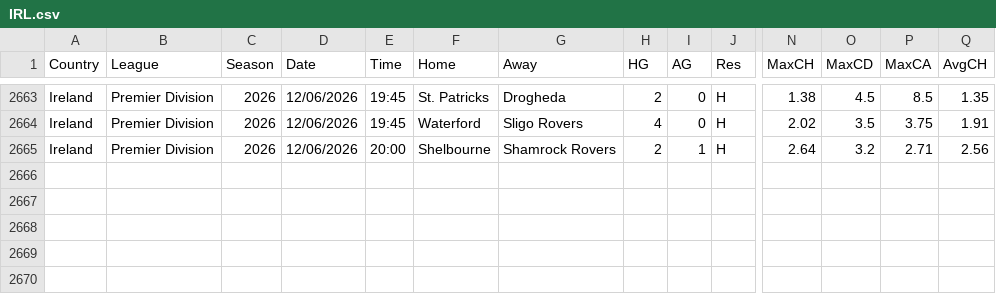
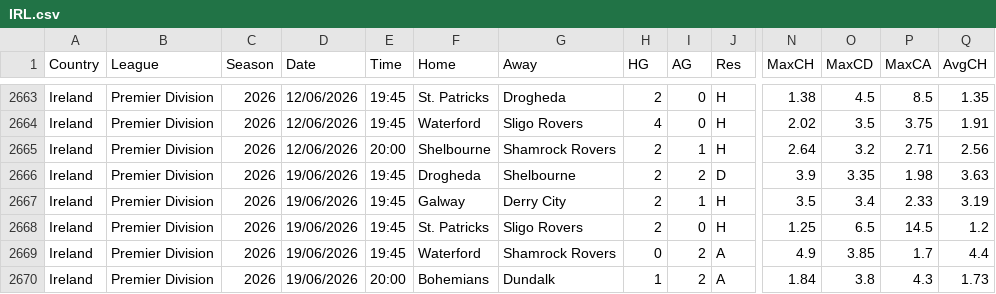
Before and after one commit to majoroka/sportBet-App, a CSV file: public/data/standings/IRL.csv, drawn as a sheet; only a part is shown, gaps mark what is left out; rows hold the shown columns only; the diff names each change by its address in the sheet, - before the commit and + after, or states it on an @@ line.

```diff
--- a/public/data/standings/IRL.csv
+++ b/public/data/standings/IRL.csv
+row 2666: Ireland | Premier Division | 2026 | 19/06/2026 | 19:45 | Drogheda | Shelbourne | 2 | 2 | D | 3.9 | 3.35 | 1.98 | 3.63
+row 2667: Ireland | Premier Division | 2026 | 19/06/2026 | 19:45 | Galway | Derry City | 2 | 1 | H | 3.5 | 3.4 | 2.33 | 3.19
+row 2668: Ireland | Premier Division | 2026 | 19/06/2026 | 19:45 | St. Patricks | Sligo Rovers | 2 | 0 | H | 1.25 | 6.5 | 14.5 | 1.2
+row 2669: Ireland | Premier Division | 2026 | 19/06/2026 | 19:45 | Waterford | Shamrock Rovers | 0 | 2 | A | 4.9 | 3.85 | 1.7 | 4.4
+row 2670: Ireland | Premier Division | 2026 | 19/06/2026 | 20:00 | Bohemians | Dundalk | 1 | 2 | A | 1.84 | 3.8 | 4.3 | 1.73
```
Also changed, not shown: public/data/standings/FIN.csv.
